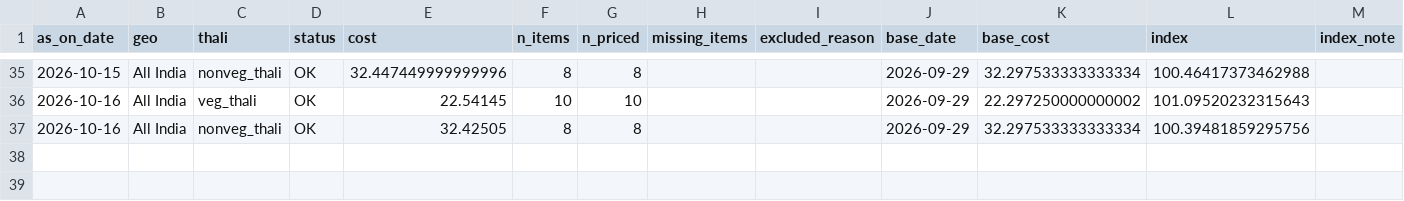
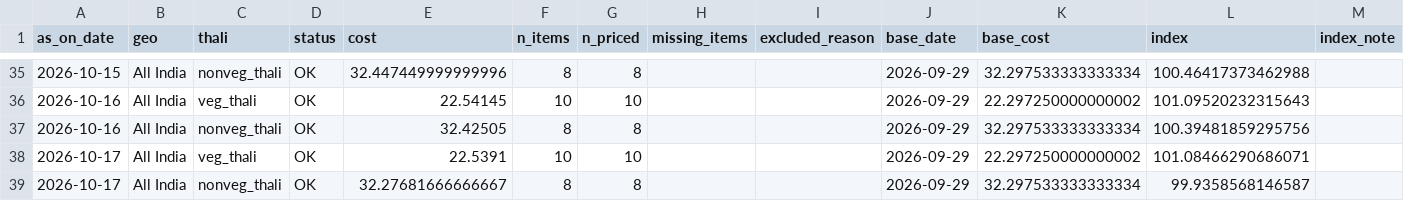
Before and after one commit to shreyasinha1502/thali-flation-index, a CSV file: data/processed/index/thali_index.csv, drawn as a sheet; only a part is shown, gaps mark what is left out; the diff names each change by its address in the sheet, - before the commit and + after, or states it on an @@ line.

```diff
--- a/data/processed/index/thali_index.csv
+++ b/data/processed/index/thali_index.csv
+row 38: 2026-10-17 | All India | veg_thali | OK | 22.5391 | 10 | 10 |  |  | 2026-09-29 | 22.297250000000002 | 101.08466290686071
+row 39: 2026-10-17 | All India | nonveg_thali | OK | 32.27681666666667 | 8 | 8 |  |  | 2026-09-29 | 32.297533333333334 | 99.9358568146587
```
Also changed, not shown: data/processed/index/components.csv, data/processed/index/dq_panel.csv, 5 other files.
